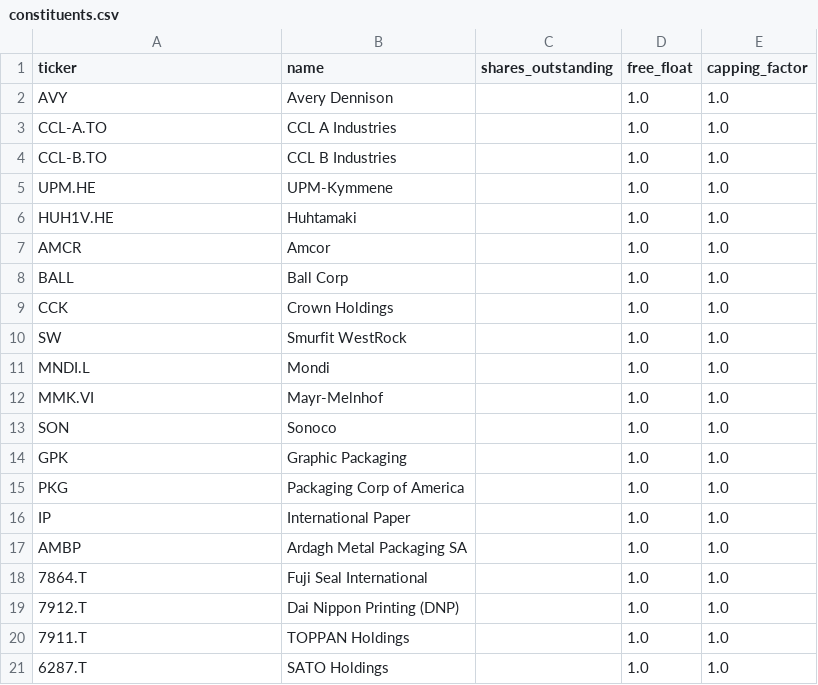
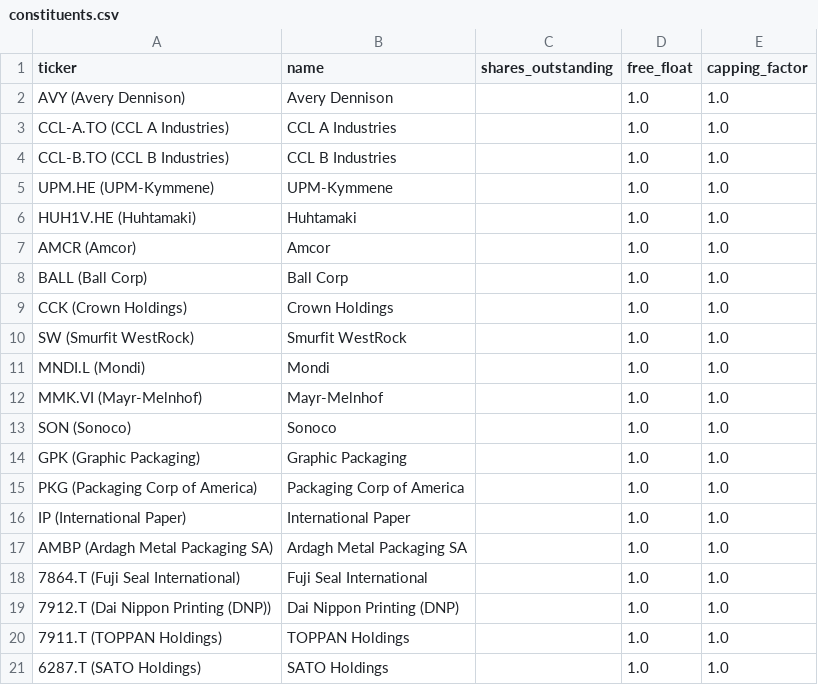
Before and after one commit to Liant-hp/lp-index-app, a CSV file: data/constituents.csv, drawn as a sheet.

Commit message:
Append company names to tickers

```diff
--- a/data/constituents.csv
+++ b/data/constituents.csv
@@ -1,21 +1,21 @@
 ticker,name,shares_outstanding,free_float,capping_factor
-AVY,Avery Dennison,,1.0,1.0
-CCL-A.TO,CCL A Industries,,1.0,1.0
-CCL-B.TO,CCL B Industries,,1.0,1.0
-UPM.HE,UPM-Kymmene,,1.0,1.0
-HUH1V.HE,Huhtamaki,,1.0,1.0
-AMCR,Amcor,,1.0,1.0
-BALL,Ball Corp,,1.0,1.0
-CCK,Crown Holdings,,1.0,1.0
-SW,Smurfit WestRock,,1.0,1.0
-MNDI.L,Mondi,,1.0,1.0
-MMK.VI,Mayr-Melnhof,,1.0,1.0
-SON,Sonoco,,1.0,1.0
-GPK,Graphic Packaging,,1.0,1.0
-PKG,Packaging Corp of America,,1.0,1.0
-IP,International Paper,,1.0,1.0
-AMBP,Ardagh Metal Packaging SA,,1.0,1.0
-7864.T,Fuji Seal International,,1.0,1.0
-7912.T,Dai Nippon Printing (DNP),,1.0,1.0
-7911.T,TOPPAN Holdings,,1.0,1.0
-6287.T,SATO Holdings,,1.0,1.0
+AVY (Avery Dennison),Avery Dennison,,1.0,1.0
+CCL-A.TO (CCL A Industries),CCL A Industries,,1.0,1.0
+CCL-B.TO (CCL B Industries),CCL B Industries,,1.0,1.0
+UPM.HE (UPM-Kymmene),UPM-Kymmene,,1.0,1.0
+HUH1V.HE (Huhtamaki),Huhtamaki,,1.0,1.0
+AMCR (Amcor),Amcor,,1.0,1.0
+BALL (Ball Corp),Ball Corp,,1.0,1.0
+CCK (Crown Holdings),Crown Holdings,,1.0,1.0
+SW (Smurfit WestRock),Smurfit WestRock,,1.0,1.0
+MNDI.L (Mondi),Mondi,,1.0,1.0
+MMK.VI (Mayr-Melnhof),Mayr-Melnhof,,1.0,1.0
+SON (Sonoco),Sonoco,,1.0,1.0
+GPK (Graphic Packaging),Graphic Packaging,,1.0,1.0
+PKG (Packaging Corp of America),Packaging Corp of America,,1.0,1.0
+IP (International Paper),International Paper,,1.0,1.0
+AMBP (Ardagh Metal Packaging SA),Ardagh Metal Packaging SA,,1.0,1.0
+7864.T (Fuji Seal International),Fuji Seal International,,1.0,1.0
+7912.T (Dai Nippon Printing (DNP)),Dai Nippon Printing (DNP),,1.0,1.0
+7911.T (TOPPAN Holdings),TOPPAN Holdings,,1.0,1.0
+6287.T (SATO Holdings),SATO Holdings,,1.0,1.0
```
